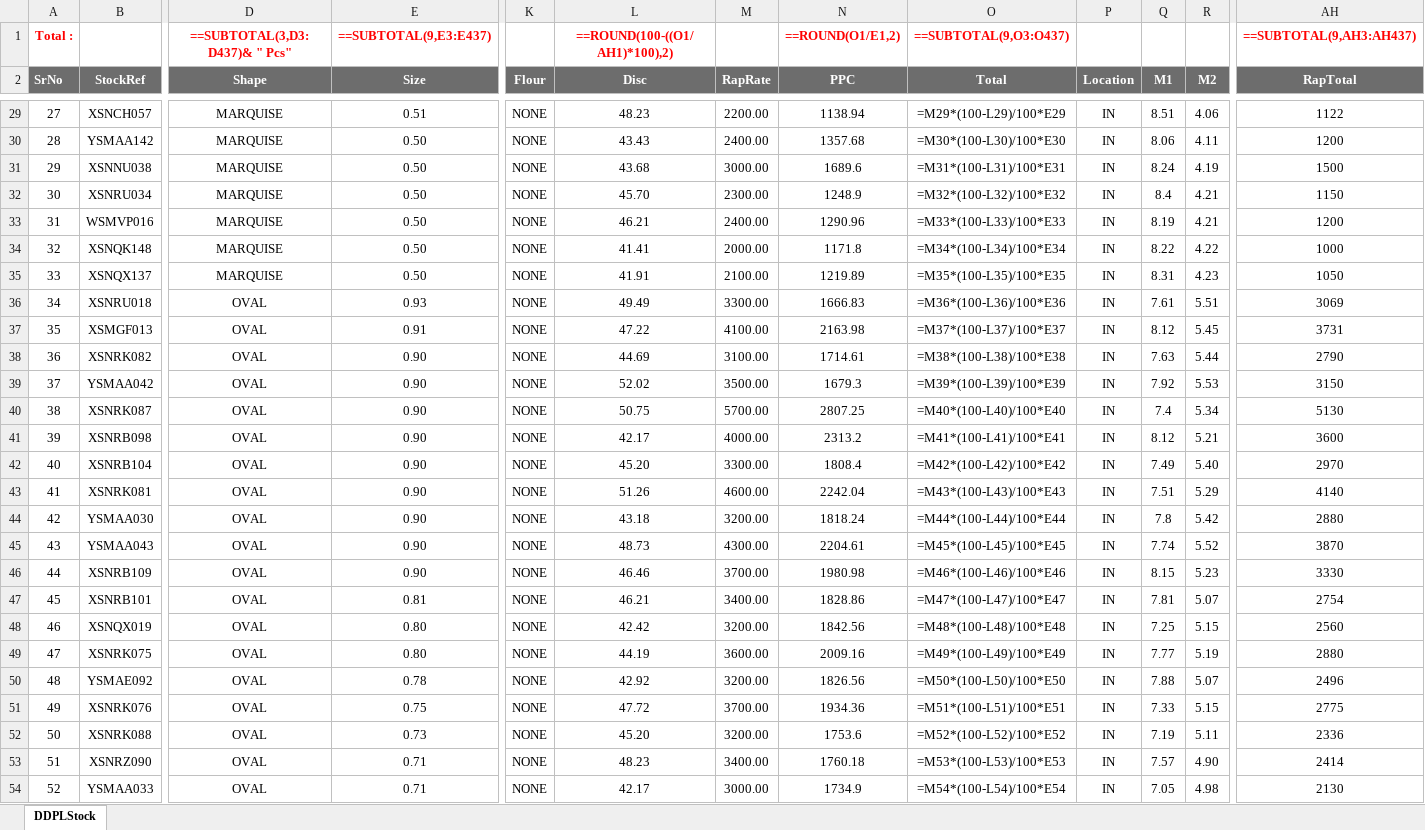
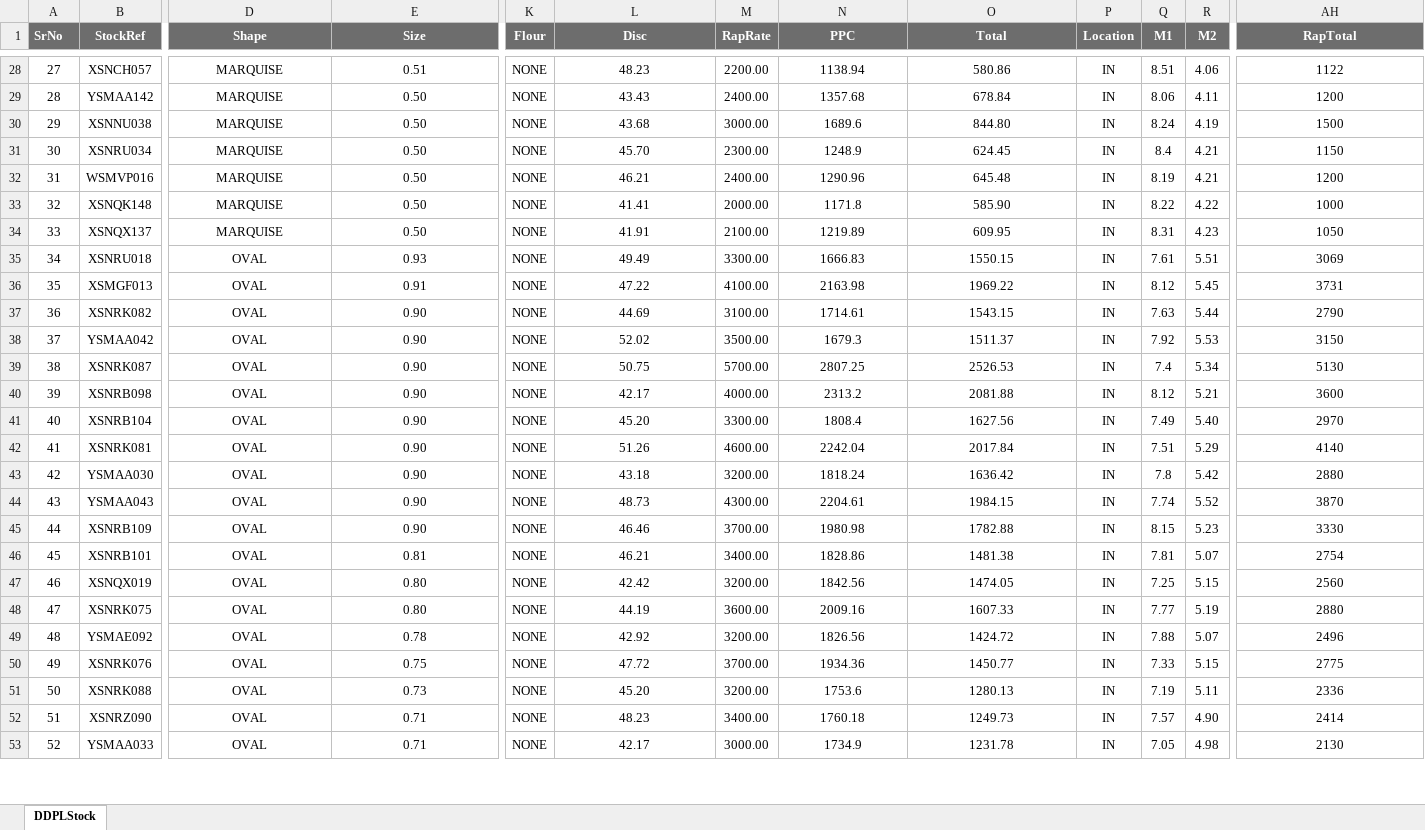
Before and after one commit to nama88/DataCompilation, an Excel workbook: FOLDER/DDPL/DDPLStock-21-Jan-2025-10-28-57.xlsx, sheet DDPLStock, drawn as a sheet; only a part is shown, gaps mark what is left out; values as stored, in another font and other column widths than the file's, no borders; formulas without a stored value are shown as written; removed rows and columns are numbered as before the commit, all else as after; rows hold the shown columns only; the diff covers the shown part only; the diff names each change by its address in the sheet, - before the commit and + after, or states it on an @@ line.

```diff
--- a/FOLDER/DDPL/DDPLStock-21-Jan-2025-10-28-57.xlsx (sheet DDPLStock)
+++ b/FOLDER/DDPL/DDPLStock-21-Jan-2025-10-28-57.xlsx (sheet DDPLStock)
-row 1: Total : |  | ==SUBTOTAL(3,D3:D437)& " Pcs" | ==SUBTOTAL(9,E3:E437) |  | ==ROUND(100-((O1/AH1)*100),2) |  | ==ROUND(O1/E1,2) | ==SUBTOTAL(9,O3:O437) |  |  |  | ==SUBTOTAL(9,AH3:AH437)
-O28 (Total): =M29*(100-L29)/100*E29
+O28 (Total): 580.86
-O29 (Total): =M30*(100-L30)/100*E30
+O29 (Total): 678.84
-O30 (Total): =M31*(100-L31)/100*E31
+O30 (Total): 844.80
-O31 (Total): =M32*(100-L32)/100*E32
+O31 (Total): 624.45
-O32 (Total): =M33*(100-L33)/100*E33
+O32 (Total): 645.48
-O33 (Total): =M34*(100-L34)/100*E34
+O33 (Total): 585.90
-O34 (Total): =M35*(100-L35)/100*E35
+O34 (Total): 609.95
-O35 (Total): =M36*(100-L36)/100*E36
+O35 (Total): 1550.15
-O36 (Total): =M37*(100-L37)/100*E37
+O36 (Total): 1969.22
-O37 (Total): =M38*(100-L38)/100*E38
+O37 (Total): 1543.15
-O38 (Total): =M39*(100-L39)/100*E39
+O38 (Total): 1511.37
-O39 (Total): =M40*(100-L40)/100*E40
+O39 (Total): 2526.53
-O40 (Total): =M41*(100-L41)/100*E41
+O40 (Total): 2081.88
-O41 (Total): =M42*(100-L42)/100*E42
+O41 (Total): 1627.56
-O42 (Total): =M43*(100-L43)/100*E43
+O42 (Total): 2017.84
-O43 (Total): =M44*(100-L44)/100*E44
+O43 (Total): 1636.42
-O44 (Total): =M45*(100-L45)/100*E45
+O44 (Total): 1984.15
-O45 (Total): =M46*(100-L46)/100*E46
+O45 (Total): 1782.88
-O46 (Total): =M47*(100-L47)/100*E47
+O46 (Total): 1481.38
-O47 (Total): =M48*(100-L48)/100*E48
+O47 (Total): 1474.05
-O48 (Total): =M49*(100-L49)/100*E49
+O48 (Total): 1607.33
-O49 (Total): =M50*(100-L50)/100*E50
+O49 (Total): 1424.72
-O50 (Total): =M51*(100-L51)/100*E51
+O50 (Total): 1450.77
-O51 (Total): =M52*(100-L52)/100*E52
+O51 (Total): 1280.13
-O52 (Total): =M53*(100-L53)/100*E53
+O52 (Total): 1249.73
-O53 (Total): =M54*(100-L54)/100*E54
+O53 (Total): 1231.78
```
Also changed, not shown: 409 edited cells elsewhere in this sheet, FOLDER/FINESTAR/FINESTAR_21_01_2025_04_39_52487.xlsx, FOLDER/FINESTAR/FINESTAR_21_01_2025_04_43_53IBT.xlsx, 4 other files.
